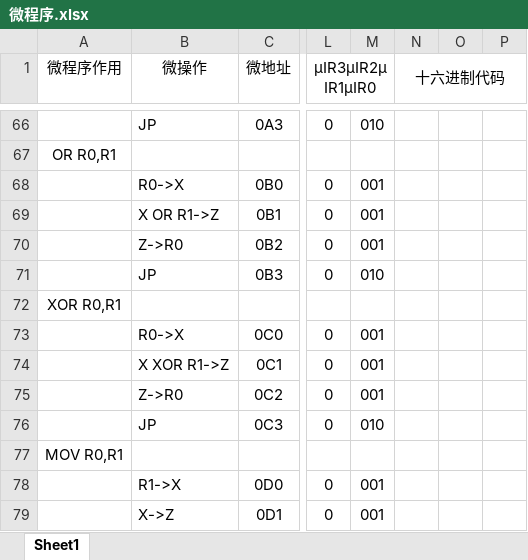
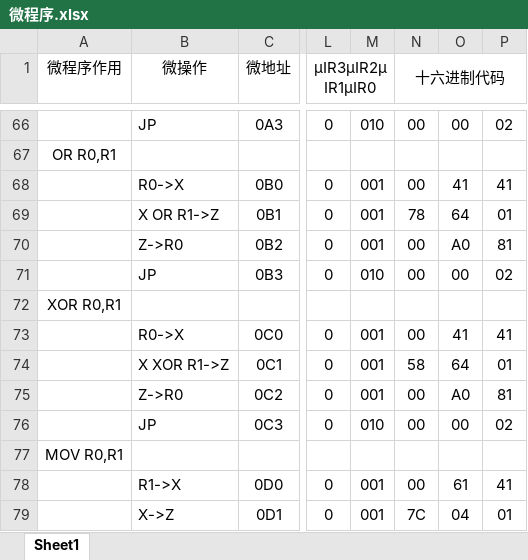
Before and after one commit to iicce-byte/simple-modelcomputer, an Excel workbook: 微程序.xlsx, sheet Sheet1, drawn as a sheet; only a part is shown, gaps mark what is left out; values as stored, in another font and other column widths than the file's, no borders; the diff covers the shown part only; the diff names each change by its address in the sheet, - before the commit and + after, or states it on an @@ line.

```diff
--- a/微程序.xlsx (sheet Sheet1)
+++ b/微程序.xlsx (sheet Sheet1)
-N66 (十六进制代码): (empty)
+N66 (十六进制代码): 00
-O66: (empty)
+O66: 00
-P66: (empty)
+P66: 02
-N68 (十六进制代码): (empty)
+N68 (十六进制代码): 00
-O68: (empty)
+O68: 41
-P68: (empty)
+P68: 41
-N69 (十六进制代码): (empty)
+N69 (十六进制代码): 78
-O69: (empty)
+O69: 64
-P69: (empty)
+P69: 01
-N70:N71 (十六进制代码): (empty)
+N70:N71 (十六进制代码): 00
-O70: (empty)
+O70: A0
-P70: (empty)
+P70: 81
-O71: (empty)
+O71: 00
-P71: (empty)
+P71: 02
-N73 (十六进制代码): (empty)
+N73 (十六进制代码): 00
-O73: (empty)
+O73: 41
-P73: (empty)
+P73: 41
-N74 (十六进制代码): (empty)
+N74 (十六进制代码): 58
-O74: (empty)
+O74: 64
-P74: (empty)
+P74: 01
-N75:N76 (十六进制代码): (empty)
+N75:N76 (十六进制代码): 00
-O75: (empty)
+O75: A0
-P75: (empty)
+P75: 81
-O76: (empty)
+O76: 00
-P76: (empty)
+P76: 02
-N78 (十六进制代码): (empty)
+N78 (十六进制代码): 00
-O78: (empty)
+O78: 61
-P78: (empty)
+P78: 41
-N79 (十六进制代码): (empty)
+N79 (十六进制代码): 7C
-O79: (empty)
+O79: 04
-P79: (empty)
+P79: 01
```
Also changed, not shown: 192 edited cells elsewhere in this sheet.
